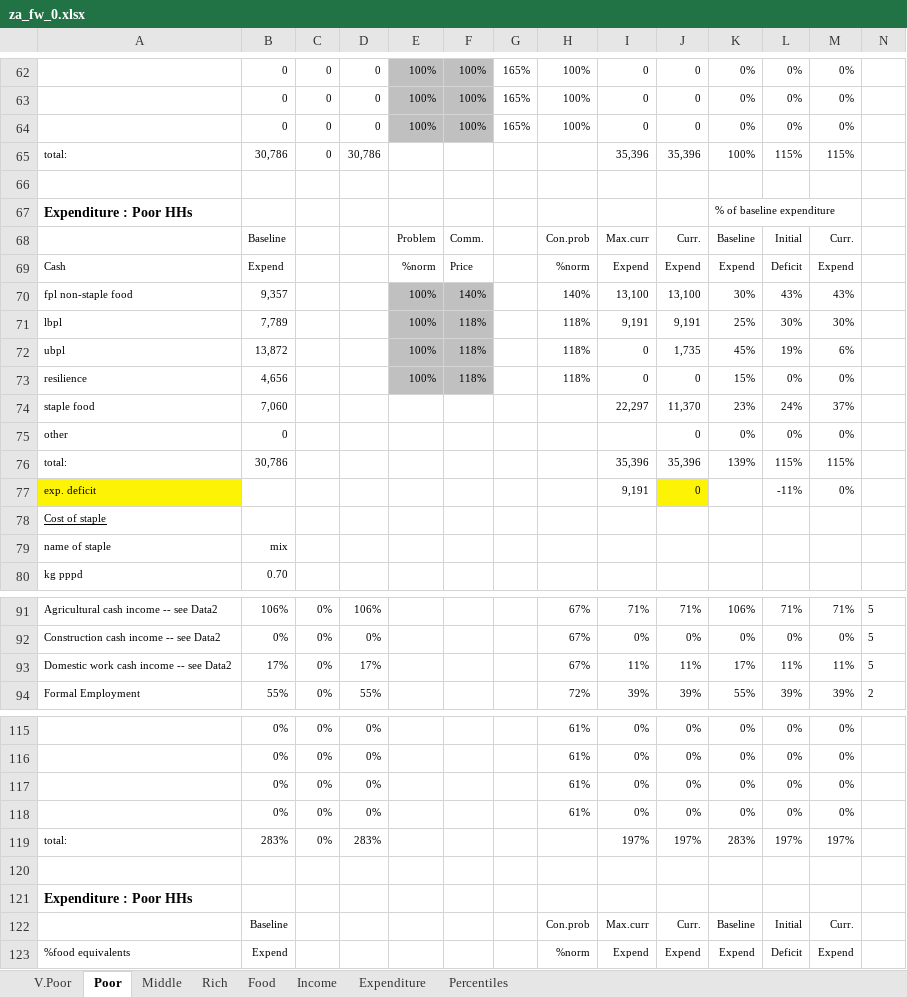
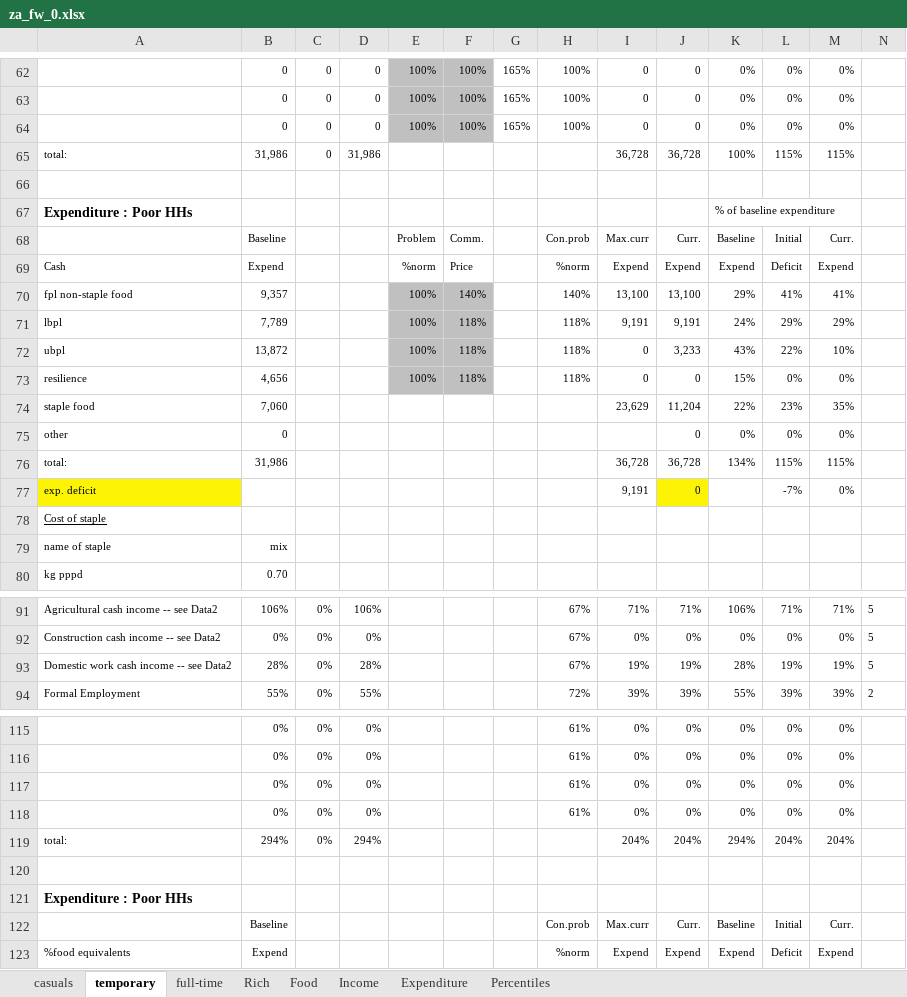
Before and after one commit to chezearth-personal/HEA-Analysis-ZA-2016, an Excel workbook: spreadsheets/za_fw_0.xlsx, sheet temporary, drawn as a sheet; only a part is shown, gaps mark what is left out; values as stored, in another font and other column widths than the file's, no borders; conditional formats not drawn; removed rows and columns are numbered as before the commit, all else as after; rows hold the shown columns only; the diff covers the shown part only; the diff names each change by its address in the sheet, - before the commit and + after, or states it on an @@ line.

```diff
--- a/spreadsheets/za_fw_0.xlsx (sheet temporary)
+++ b/spreadsheets/za_fw_0.xlsx (sheet temporary)
-sheet tab: V.Poor
+sheet tab: casuals
-sheet tab: Poor
+sheet tab: temporary
-sheet tab: Middle
+sheet tab: full-time
-B65: 30,786
+B65: 31,986
-D65: 30,786
+D65: 31,986
-I65: 35,396
+I65: 36,728
-J65: 35,396
+J65: 36,728
-K70: 30%
+K70: 29%
-L70: 43%
+L70: 41%
-M70: 43%
+M70: 41%
-K71: 25%
+K71: 24%
-L71: 30%
+L71: 29%
-M71: 30%
+M71: 29%
-J72: 1,735
+J72: 3,233
-K72: 45%
+K72: 43%
-L72: 19%
+L72: 22%
-M72: 6%
+M72: 10%
-I74: 22,297
+I74: 23,629
-J74: 11,370
+J74: 11,204
-K74: 23%
+K74: 22%
-L74: 24%
+L74: 23%
-M74: 37%
+M74: 35%
-B76: 30,786
+B76: 31,986
-I76: 35,396
+I76: 36,728
-J76: 35,396
+J76: 36,728
-K76: 139%
+K76: 134%
-L77: -11%
+L77: -7%
-B93: 17%
+B93: 28%
-D93: 17%
+D93: 28%
-I93: 11%
+I93: 19%
-J93: 11%
+J93: 19%
-K93: 17%
+K93: 28%
-L93: 11%
+L93: 19%
-M93: 11%
+M93: 19%
-row 119: total: | 283% | 0% | 283% |  |  |  |  | 197% | 197% | 283% | 197% | 197%
+row 119: total: | 294% | 0% | 294% |  |  |  |  | 204% | 204% | 294% | 204% | 204%
```
Also changed, not shown: 1 added row, 1 removed row and 61 edited cells elsewhere in this sheet, sheet Percentiles, sheet casuals, sheet Income, formulas that keep their value, charts or pictures, crops/cec_summary.xlsx, spreadsheets/zancc_0.xlsx, 37 other files.
